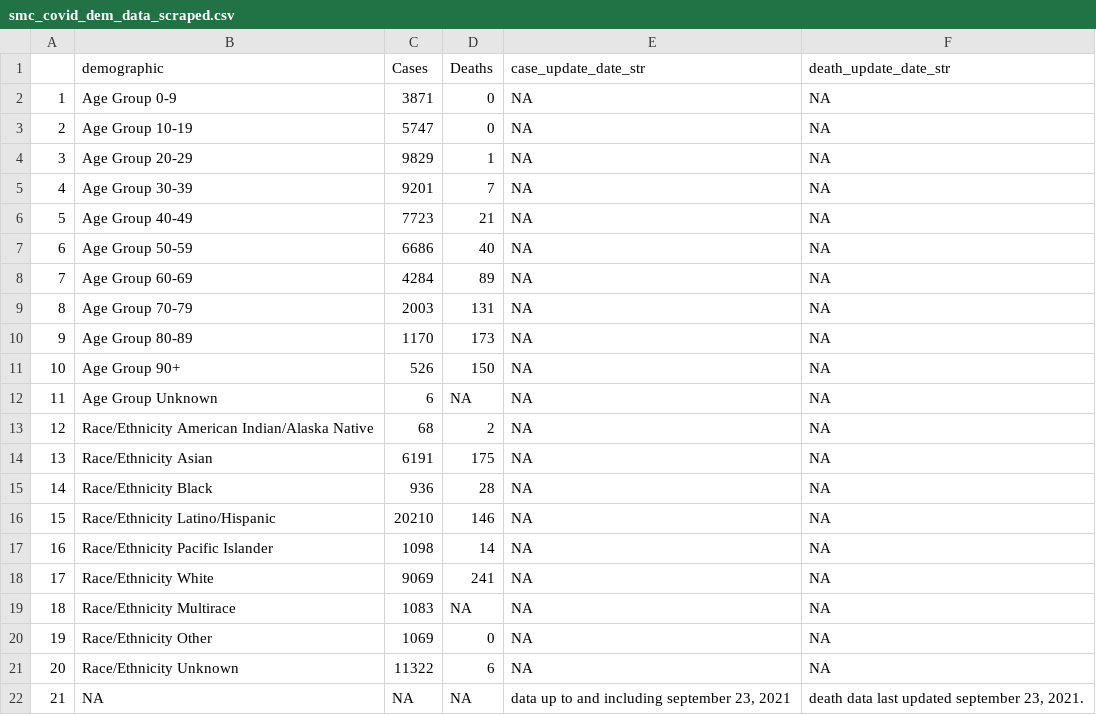
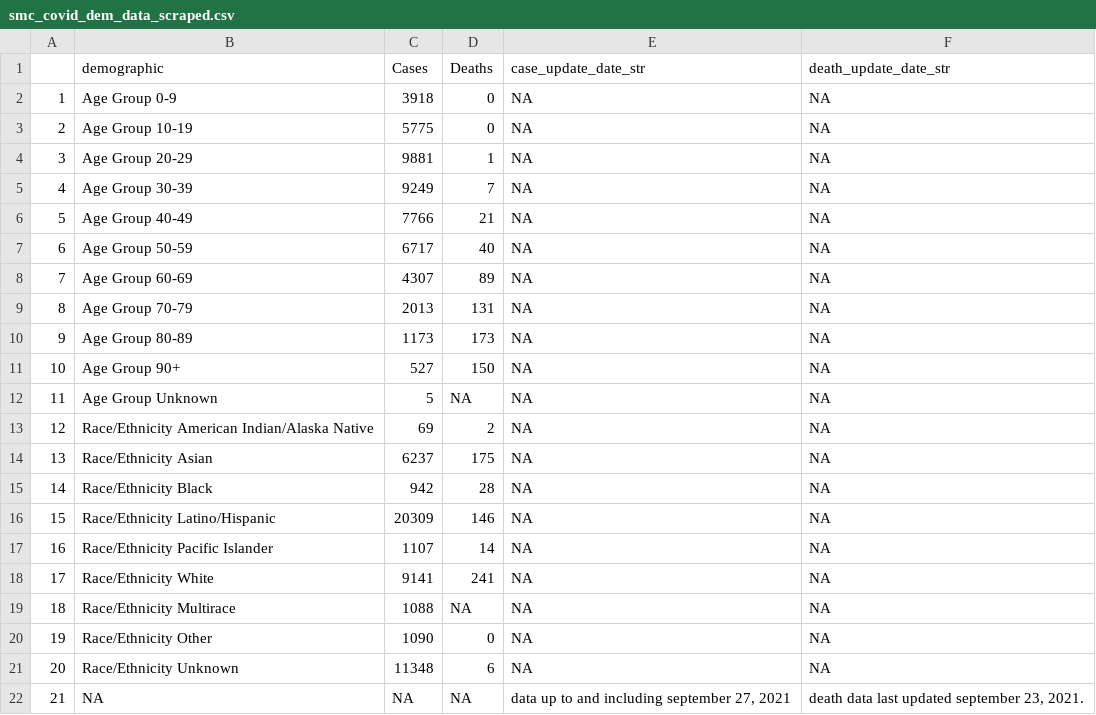
Before and after one commit to stanfordfuturebay/stanfordfuturebay.github.io, a CSV file: covid19/smc_covid_dem_data_scraped.csv, drawn as a sheet.

```diff
--- a/covid19/smc_covid_dem_data_scraped.csv
+++ b/covid19/smc_covid_dem_data_scraped.csv
@@ -1,22 +1,22 @@
 "","demographic","Cases","Deaths","case_update_date_str","death_update_date_str"
-"1","Age Group 0-9","3871","0",NA,NA
-"2","Age Group 10-19","5747","0",NA,NA
-"3","Age Group 20-29","9829","1",NA,NA
-"4","Age Group 30-39","9201","7",NA,NA
-"5","Age Group 40-49","7723","21",NA,NA
-"6","Age Group 50-59","6686","40",NA,NA
-"7","Age Group 60-69","4284","89",NA,NA
-"8","Age Group 70-79","2003","131",NA,NA
-"9","Age Group 80-89","1170","173",NA,NA
-"10","Age Group 90+","526","150",NA,NA
-"11","Age Group Unknown","6",NA,NA,NA
-"12","Race/Ethnicity  American Indian/Alaska Native","68","2",NA,NA
-"13","Race/Ethnicity  Asian","6191","175",NA,NA
-"14","Race/Ethnicity  Black","936","28",NA,NA
-"15","Race/Ethnicity  Latino/Hispanic","20210","146",NA,NA
-"16","Race/Ethnicity  Pacific Islander","1098","14",NA,NA
-"17","Race/Ethnicity  White","9069","241",NA,NA
-"18","Race/Ethnicity Multirace","1083",NA,NA,NA
-"19","Race/Ethnicity Other","1069","0",NA,NA
-"20","Race/Ethnicity Unknown","11322","6",NA,NA
-"21",NA,NA,NA,"data up to and including september 23, 2021","death data last updated september 23, 2021."
+"1","Age Group 0-9","3918","0",NA,NA
+"2","Age Group 10-19","5775","0",NA,NA
+"3","Age Group 20-29","9881","1",NA,NA
+"4","Age Group 30-39","9249","7",NA,NA
+"5","Age Group 40-49","7766","21",NA,NA
+"6","Age Group 50-59","6717","40",NA,NA
+"7","Age Group 60-69","4307","89",NA,NA
+"8","Age Group 70-79","2013","131",NA,NA
+"9","Age Group 80-89","1173","173",NA,NA
+"10","Age Group 90+","527","150",NA,NA
+"11","Age Group Unknown","5",NA,NA,NA
+"12","Race/Ethnicity  American Indian/Alaska Native","69","2",NA,NA
+"13","Race/Ethnicity  Asian","6237","175",NA,NA
+"14","Race/Ethnicity  Black","942","28",NA,NA
+"15","Race/Ethnicity  Latino/Hispanic","20309","146",NA,NA
+"16","Race/Ethnicity  Pacific Islander","1107","14",NA,NA
+"17","Race/Ethnicity  White","9141","241",NA,NA
+"18","Race/Ethnicity Multirace","1088",NA,NA,NA
+"19","Race/Ethnicity Other","1090","0",NA,NA
+"20","Race/Ethnicity Unknown","11348","6",NA,NA
+"21",NA,NA,NA,"data up to and including september 27, 2021","death data last updated september 23, 2021."
```
Also changed, not shown: covid19/smc_cases_scraped.csv, covid19/smc_tests_scraped.csv, 1 other file.
